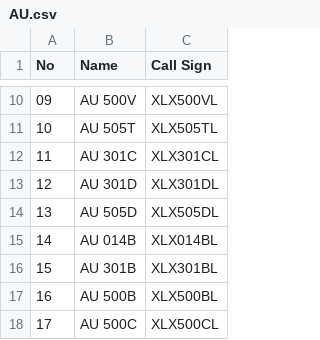
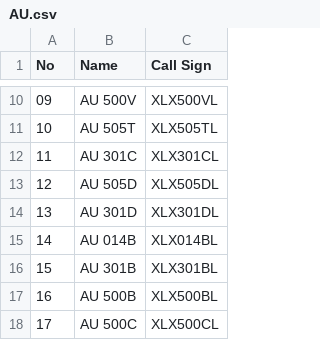
Before and after one commit to Gruppio/DStar-Reflectors, a CSV file: UR_CALLS/AU.csv, drawn as a sheet; only a part is shown, gaps mark what is left out.

```diff
--- a/UR_CALLS/AU.csv
+++ b/UR_CALLS/AU.csv
@@ -12,4 +12,4 @@ No,Name,Call Sign
 11,AU 301C,XLX301CL
-12,AU 301D,XLX301DL
-13,AU 505D,XLX505DL
+12,AU 505D,XLX505DL
+13,AU 301D,XLX301DL
 14,AU 014B,XLX014BL
```
Also changed, not shown: UR_CALLS/AT.csv, UR_CALLS/CA.csv, 14 other files.
